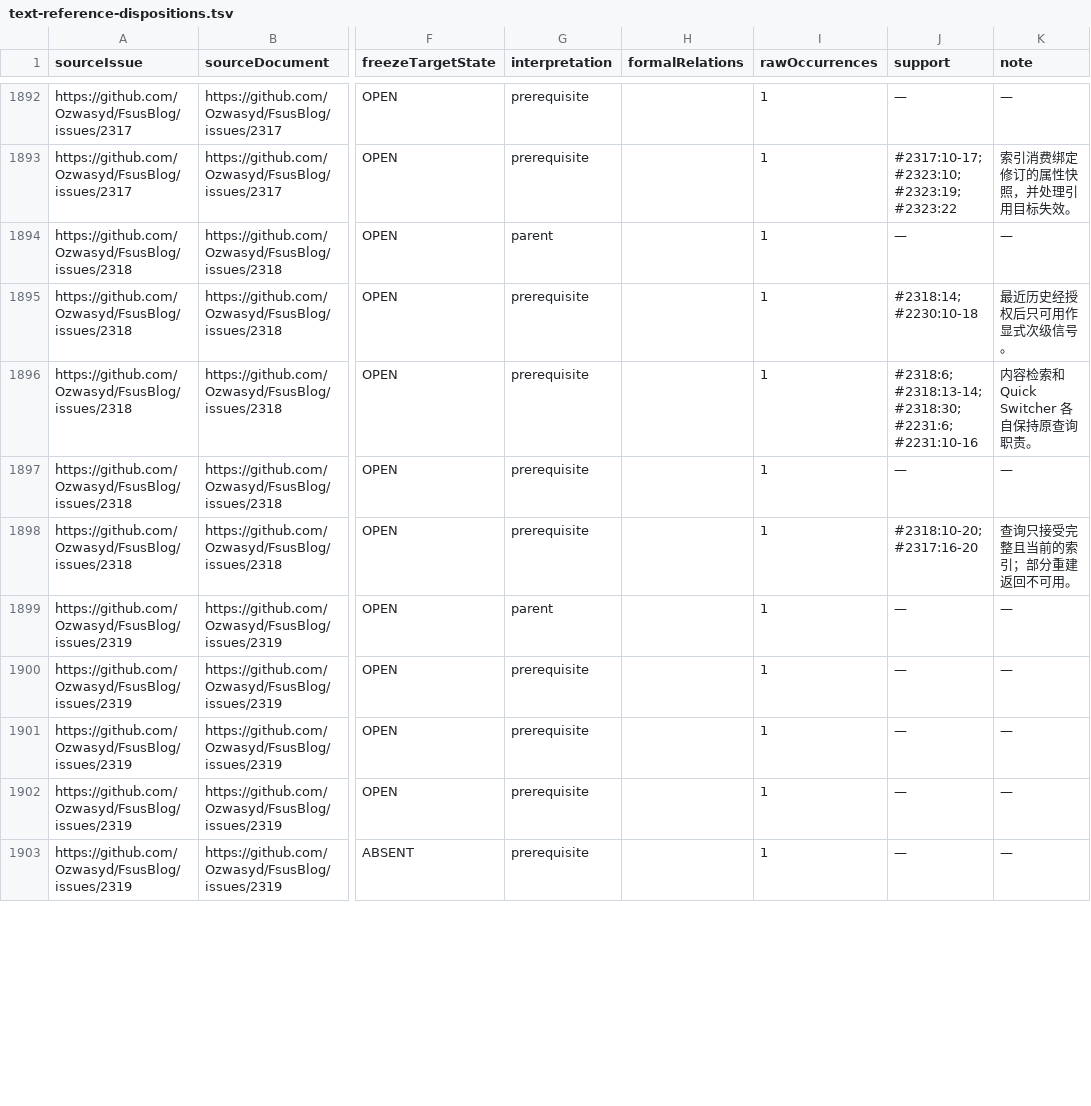
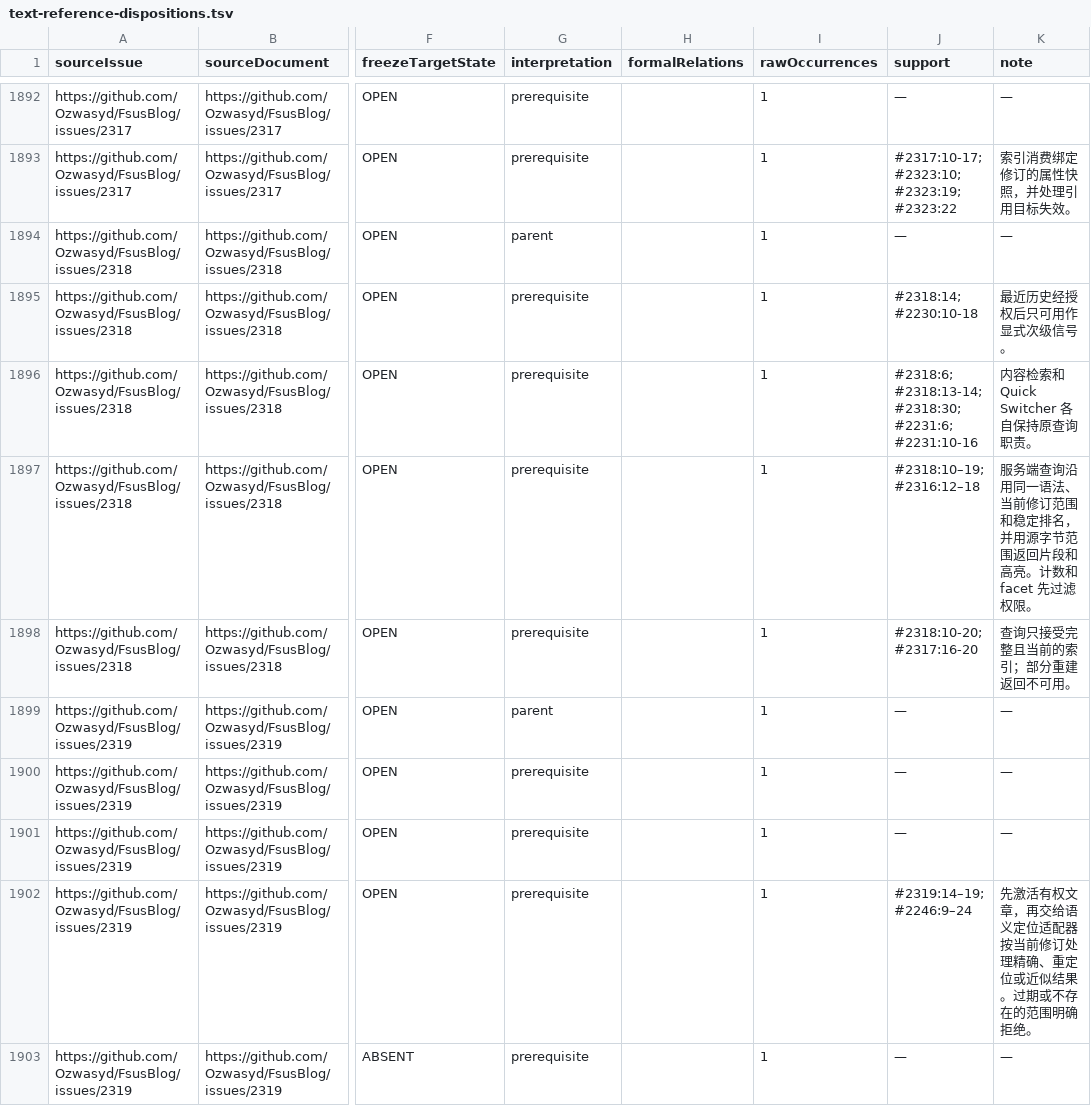
Before and after one commit to Ozwasyd/FsusBlog, a TSV file: docs/issues/text-reference-dispositions.tsv, drawn as a sheet; only a part is shown, gaps mark what is left out; the diff covers the shown part only; the diff names each change by its address in the sheet, - before the commit and + after, or states it on an @@ line.

```diff
--- a/docs/issues/text-reference-dispositions.tsv
+++ b/docs/issues/text-reference-dispositions.tsv
-J1897 (support): —
+J1897 (support): #2318:10–19; #2316:12–18
-K1897 (note): —
+K1897 (note): 服务端查询沿用同一语法、当前修订范围和稳定排名，并用源字节范围返回片段和高亮。计数和 facet 先过滤权限。
-J1902 (support): —
+J1902 (support): #2319:14–19; #2246:9–24
-K1902 (note): —
+K1902 (note): 先激活有权文章，再交给语义定位适配器按当前修订处理精确、重定位或近似结果。过期或不存在的范围明确拒绝。
```
Also changed, not shown: 67 edited cells elsewhere in this file, 3 other files.
